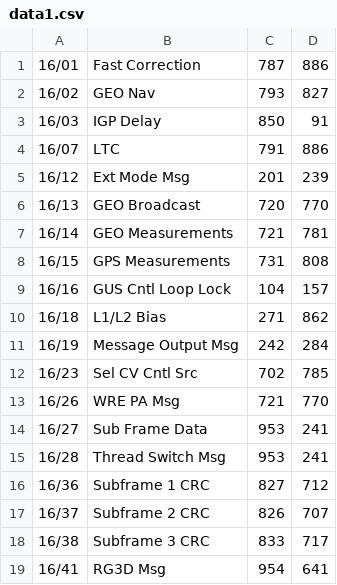
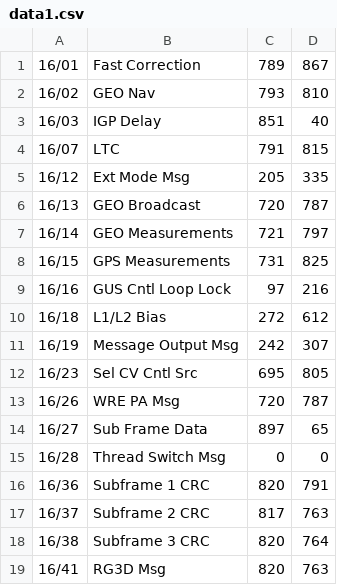
Before and after one commit to pattersonpatterson/cpsp-analysis, a CSV file: data1.csv, drawn as a sheet; only a part is shown; the diff covers the shown part only.

Commit message:
Tweaked Excel; Cleaned up graph
Generated data.xls which takes the regular format of previous PNBs and
transforms the data to my format; Added extra space and legend to the
graph

```diff
--- a/data1.csv
+++ b/data1.csv
@@ -1,19 +1,19 @@
-16/01,Fast Correction,787,886
-16/02,GEO Nav,793,827
-16/03,IGP Delay,850,91
-16/07,LTC,791,886
-16/12,Ext Mode Msg,201,239
-16/13,GEO Broadcast,720,770
-16/14,GEO Measurements,721,781
-16/15,GPS Measurements,731,808
-16/16,GUS Cntl Loop Lock,104,157
-16/18,L1/L2 Bias,271,862
-16/19,Message Output Msg,242,284
-16/23,Sel CV Cntl Src,702,785
-16/26,WRE PA Msg,721,770
-16/27,Sub Frame Data,953,241
-16/28,Thread Switch Msg,953,241
-16/36,Subframe 1 CRC,827,712
-16/37,Subframe 2 CRC,826,707
-16/38,Subframe 3 CRC,833,717
-16/41,RG3D Msg,954,641
+16/01,Fast Correction,789,867
+16/02,GEO Nav,793,810
+16/03,IGP Delay,851,40
+16/07,LTC,791,815
+16/12,Ext Mode Msg,205,335
+16/13,GEO Broadcast,720,787
+16/14,GEO Measurements,721,797
+16/15,GPS Measurements,731,825
+16/16,GUS Cntl Loop Lock,97,216
+16/18,L1/L2 Bias,272,612
+16/19,Message Output Msg,242,307
+16/23,Sel CV Cntl Src,695,805
+16/26,WRE PA Msg,720,787
+16/27,Sub Frame Data,897,65
+16/28,Thread Switch Msg,0,0
+16/36,Subframe 1 CRC,820,791
+16/37,Subframe 2 CRC,817,763
+16/38,Subframe 3 CRC,820,764
+16/41,RG3D Msg,820,763
```
Also changed, not shown: 18 edited cells elsewhere in this file, data2.csv, 3 other files.
